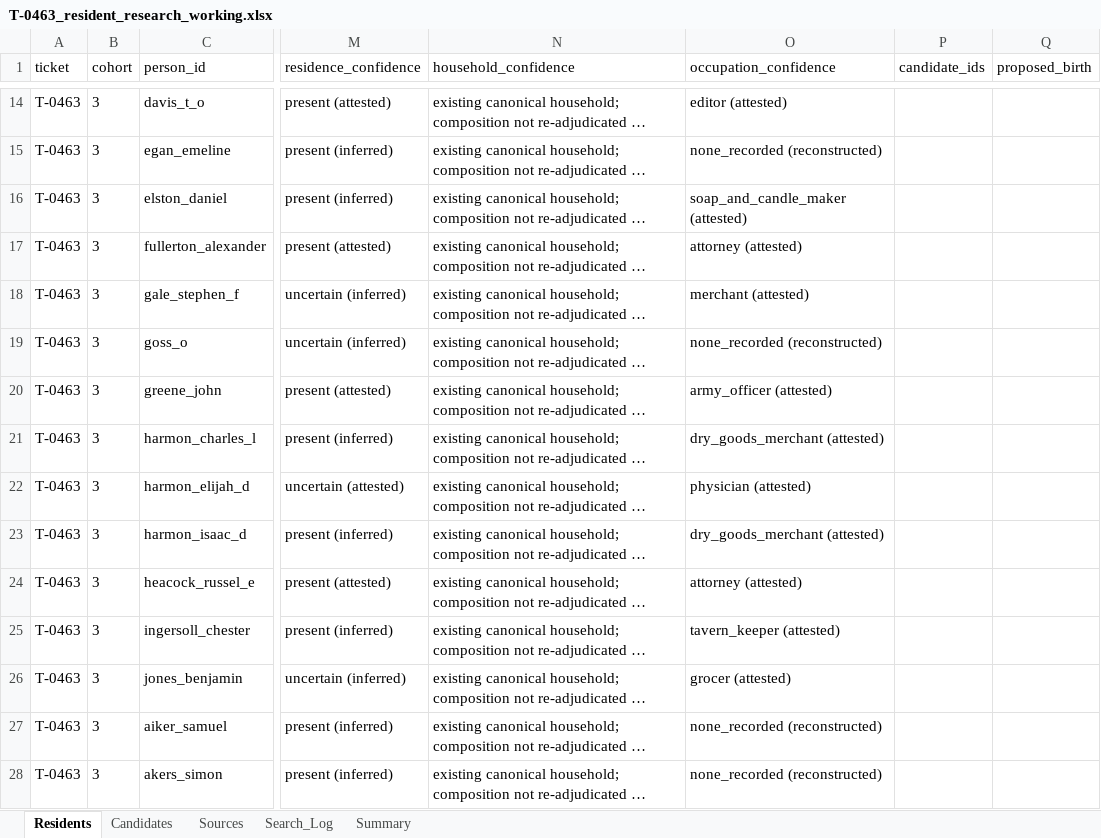
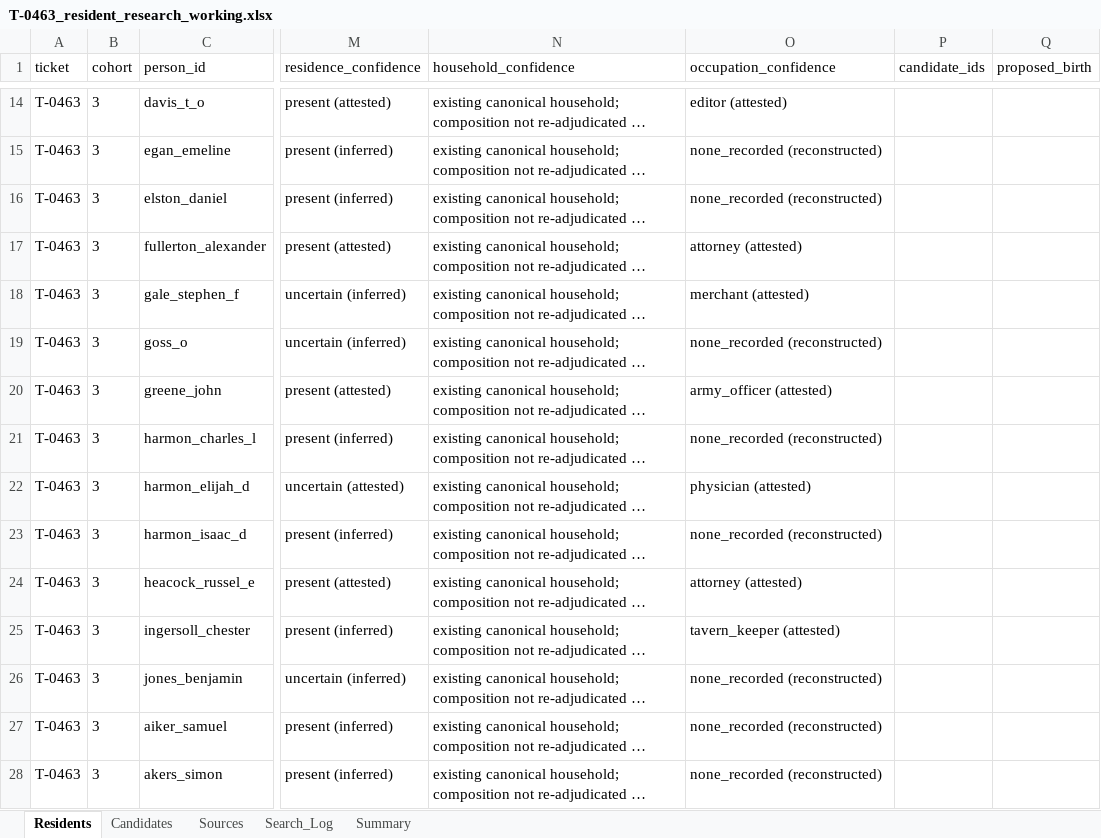
Before and after one commit to kevinrhaas/custom, an Excel workbook: chicago/reference/resident-research/T-0463/T-0463_resident_research_working.xlsx, sheet Residents, drawn as a sheet; only a part is shown, gaps mark what is left out; long unchanged cells end in …; values as stored, in another font and other column widths than the file's, no borders; the diff names each change by its address in the sheet, - before the commit and + after, or states it on an @@ line.

```diff
--- a/chicago/reference/resident-research/T-0463/T-0463_resident_research_working.xlsx (sheet Residents)
+++ b/chicago/reference/resident-research/T-0463/T-0463_resident_research_working.xlsx (sheet Residents)
-O16 (occupation_confidence): soap_and_candle_maker (attested)
+O16 (occupation_confidence): none_recorded (reconstructed)
-O21 (occupation_confidence): dry_goods_merchant (attested)
+O21 (occupation_confidence): none_recorded (reconstructed)
-O23 (occupation_confidence): dry_goods_merchant (attested)
+O23 (occupation_confidence): none_recorded (reconstructed)
-O26 (occupation_confidence): grocer (attested)
+O26 (occupation_confidence): none_recorded (reconstructed)
```
Also changed, not shown: chicago/reference/resident-research/T-0442/T-0442_resident_research_working.xlsx, chicago/reference/resident-research/T-0462/T-0462_resident_research_working.xlsx, 13 other files.
